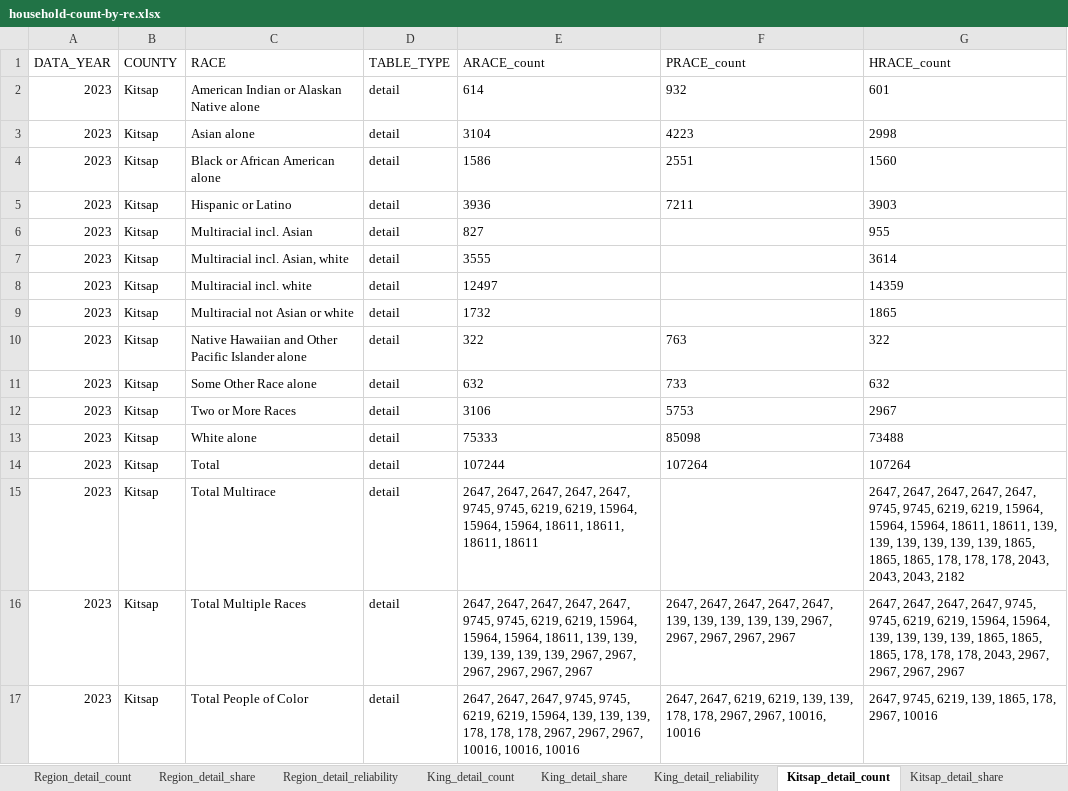
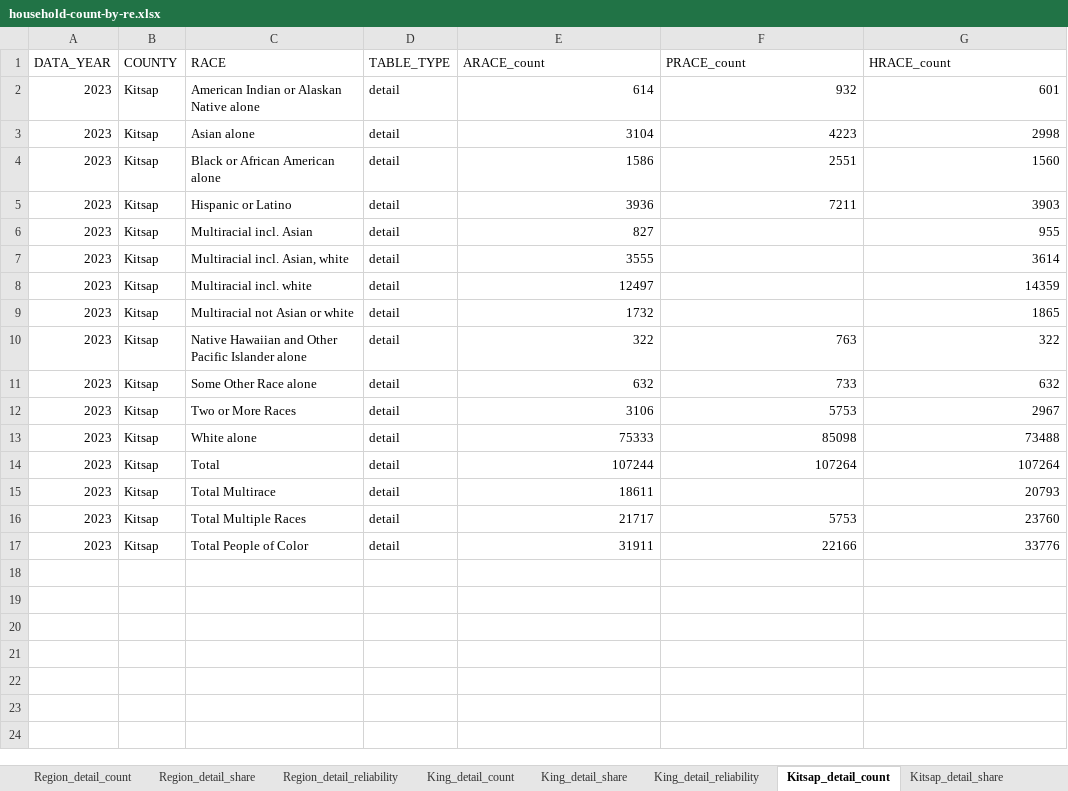
Before and after one commit to psrc/exploration-race-ethnicity, an Excel workbook: household-count/data/household-count-by-re.xlsx, sheet Kitsap_detail_count, drawn as a sheet; values as stored, in another font and other column widths than the file's, no borders; the diff names each change by its address in the sheet, - before the commit and + after, or states it on an @@ line.

Commit message:
update to household count

```diff
--- a/household-count/data/household-count-by-re.xlsx (sheet Kitsap_detail_count)
+++ b/household-count/data/household-count-by-re.xlsx (sheet Kitsap_detail_count)
-E2:G5 alignment: left
+E2:G5 alignment: right
-E6:E9 alignment: left
+E6:E9 alignment: right
-G6:G9 alignment: left
+G6:G9 alignment: right
-E10:G14 alignment: left
+E10:G14 alignment: right
-E15 (ARACE_count): 2647, 2647, 2647, 2647, 2647, 9745, 9745, 6219, 6219, 15964, 15964, 15964, 18611, 18611, 18611, 18611
+E15 (ARACE_count): 18611
-G15 (HRACE_count): 2647, 2647, 2647, 2647, 2647, 9745, 9745, 6219, 6219, 15964, 15964, 15964, 18611, 18611, 139, 139, 139, 139, 139, 139, 1865, 1865, 1865, 178, 178, 178, 2043, 2043, 2043, 2182
+G15 (HRACE_count): 20793
-E16 (ARACE_count): 2647, 2647, 2647, 2647, 2647, 9745, 9745, 6219, 6219, 15964, 15964, 15964, 18611, 139, 139, 139, 139, 139, 139, 2967, 2967, 2967, 2967, 2967, 2967
+E16 (ARACE_count): 21717
-F16 (PRACE_count): 2647, 2647, 2647, 2647, 2647, 139, 139, 139, 139, 139, 2967, 2967, 2967, 2967, 2967
+F16 (PRACE_count): 5753
-G16 (HRACE_count): 2647, 2647, 2647, 2647, 9745, 9745, 6219, 6219, 15964, 15964, 139, 139, 139, 139, 1865, 1865, 1865, 178, 178, 178, 2043, 2967, 2967, 2967, 2967
+G16 (HRACE_count): 23760
-E17 (ARACE_count): 2647, 2647, 2647, 9745, 9745, 6219, 6219, 15964, 139, 139, 139, 178, 178, 178, 2967, 2967, 2967, 10016, 10016, 10016
+E17 (ARACE_count): 31911
-F17 (PRACE_count): 2647, 2647, 6219, 6219, 139, 139, 178, 178, 2967, 2967, 10016, 10016
+F17 (PRACE_count): 22166
-G17 (HRACE_count): 2647, 9745, 6219, 139, 1865, 178, 2967, 10016
+G17 (HRACE_count): 33776
```
Also changed, not shown: sheet Pierce_detail_share, sheet King_detail_share, sheet Snohomish_detail_share, sheet Kitsap_detail_share, sheet Region_detail_share, sheet Pierce_dichot_share, 38 more sheets, 3 other files.
